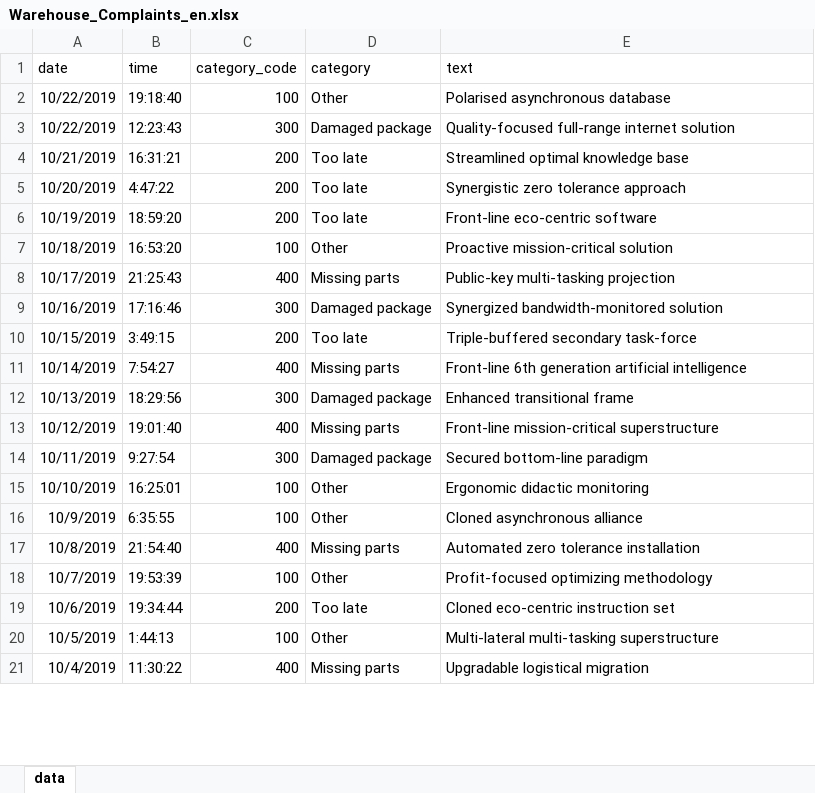
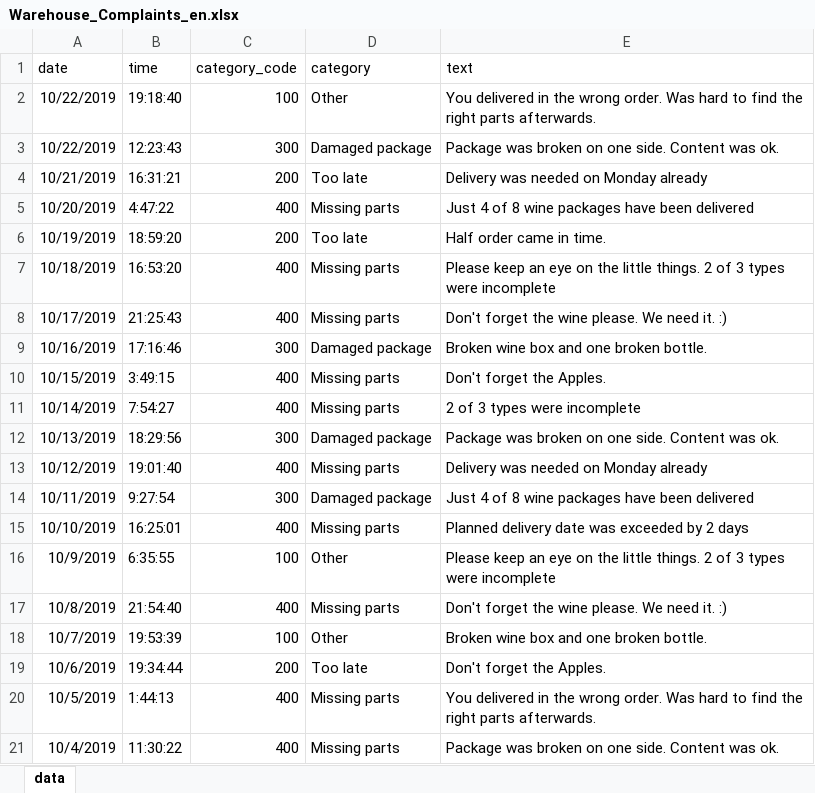
Before and after one commit to Peakboard/peakboard-templates.github.io, an Excel workbook: _templates/Strategic_Logistics_Board/Warehouse_Complaints_en.xlsx, sheet data, drawn as a sheet; only a part is shown; values as stored, in another font and other column widths than the file's, no borders; the diff covers the shown part only; the diff names each change by its address in the sheet, - before the commit and + after, or states it on an @@ line.

```diff
--- a/_templates/Strategic_Logistics_Board/Warehouse_Complaints_en.xlsx (sheet data)
+++ b/_templates/Strategic_Logistics_Board/Warehouse_Complaints_en.xlsx (sheet data)
-E2 (text): Polarised asynchronous database
+E2 (text): You delivered in the wrong order. Was hard to find the right parts afterwards.
-E3 (text): Quality-focused full-range internet solution
+E3 (text): Package was broken on one side. Content was ok.
-E4 (text): Streamlined optimal knowledge base
+E4 (text): Delivery was needed on Monday already
-C5 (category_code): 200
+C5 (category_code): 400
-D5 (category): Too late
+D5 (category): Missing parts
-E5 (text): Synergistic zero tolerance approach
+E5 (text): Just 4 of 8 wine packages have been delivered
-E6 (text): Front-line eco-centric software
+E6 (text): Half order came in time.
-C7 (category_code): 100
+C7 (category_code): 400
-D7 (category): Other
+D7 (category): Missing parts
-E7 (text): Proactive mission-critical solution
+E7 (text): Please keep an eye on the little things. 2 of 3 types were incomplete
-E8 (text): Public-key multi-tasking projection
+E8 (text): Don't forget the wine please. We need it. :)
-E9 (text): Synergized bandwidth-monitored solution
+E9 (text): Broken wine box and one broken bottle.
-C10 (category_code): 200
+C10 (category_code): 400
-D10 (category): Too late
+D10 (category): Missing parts
-E10 (text): Triple-buffered secondary task-force
+E10 (text): Don't forget the Apples.
-E11 (text): Front-line 6th generation artificial intelligence
+E11 (text): 2 of 3 types were incomplete
-E12 (text): Enhanced transitional frame
+E12 (text): Package was broken on one side. Content was ok.
-E13 (text): Front-line mission-critical superstructure
+E13 (text): Delivery was needed on Monday already
-E14 (text): Secured bottom-line paradigm
+E14 (text): Just 4 of 8 wine packages have been delivered
-C15 (category_code): 100
+C15 (category_code): 400
-D15 (category): Other
+D15 (category): Missing parts
-E15 (text): Ergonomic didactic monitoring
+E15 (text): Planned delivery date was exceeded by 2 days
-E16 (text): Cloned asynchronous alliance
+E16 (text): Please keep an eye on the little things. 2 of 3 types were incomplete
-E17 (text): Automated zero tolerance installation
+E17 (text): Don't forget the wine please. We need it. :)
-E18 (text): Profit-focused optimizing methodology
+E18 (text): Broken wine box and one broken bottle.
-E19 (text): Cloned eco-centric instruction set
+E19 (text): Don't forget the Apples.
-C20 (category_code): 100
+C20 (category_code): 400
-D20 (category): Other
+D20 (category): Missing parts
-E20 (text): Multi-lateral multi-tasking superstructure
+E20 (text): You delivered in the wrong order. Was hard to find the right parts afterwards.
-E21 (text): Upgradable logistical migration
+E21 (text): Package was broken on one side. Content was ok.
```
Also changed, not shown: 301 removed rows and 227 edited cells elsewhere in this sheet, _templates/Strategic_Logistics_Board/Warehouse_Data.xlsx, 5 other files.
